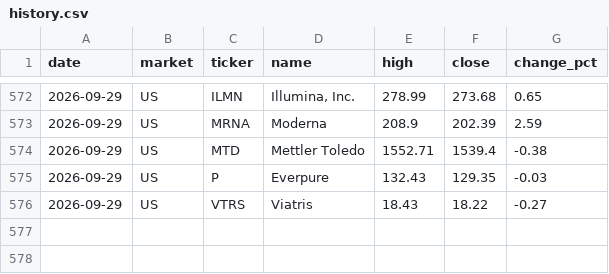
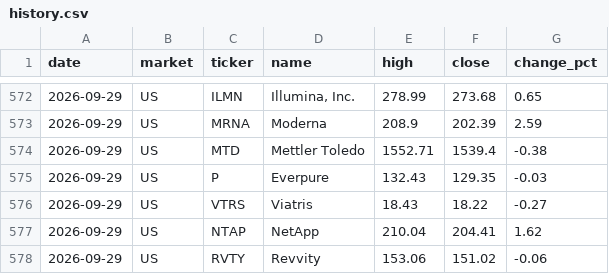
Before and after one commit to su402011-hash/high52-scanner, a CSV file: outputs/history.csv, drawn as a sheet; only a part is shown, gaps mark what is left out; the diff names each change by its address in the sheet, - before the commit and + after, or states it on an @@ line.

```diff
--- a/outputs/history.csv
+++ b/outputs/history.csv
+row 577: 2026-09-29 | US | NTAP | NetApp | 210.04 | 204.41 | 1.62
+row 578: 2026-09-29 | US | RVTY | Revvity | 153.06 | 151.02 | -0.06
```
Also changed, not shown: outputs/ranking.csv, 4 other files.
